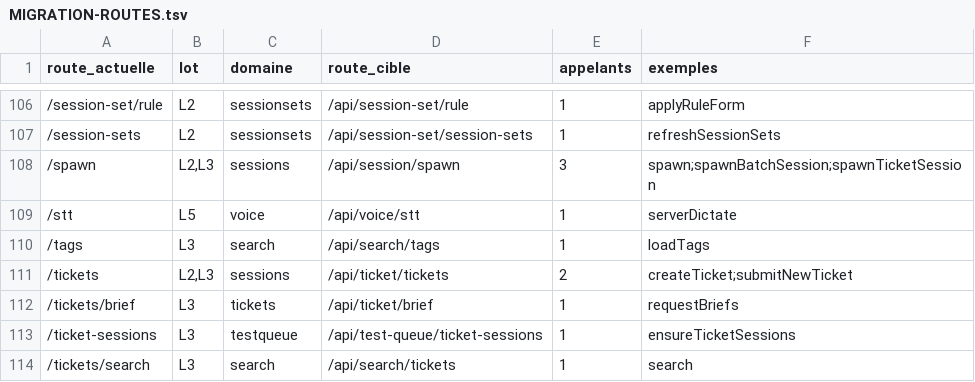
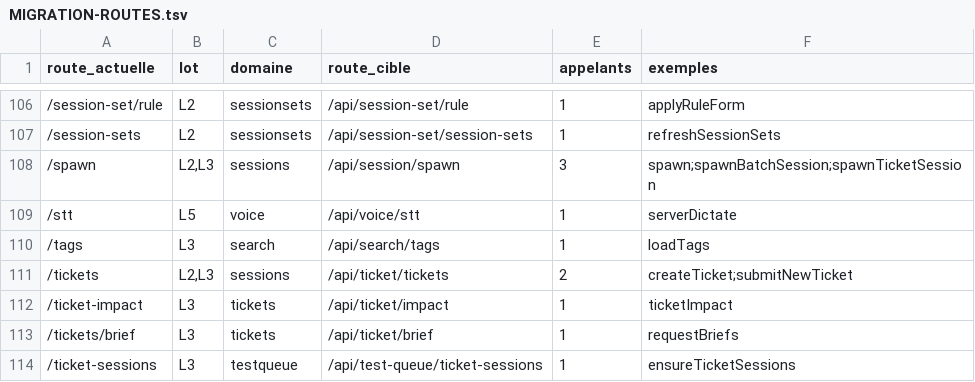
Before and after one commit to iprospective/karl-ai-project-manager, a TSV file: deploy/karl-agent/cockpit/MIGRATION-ROUTES.tsv, drawn as a sheet; only a part is shown, gaps mark what is left out; the shorter side is filled out with more unchanged rows; the diff names each change by its address in the sheet, - before the commit and + after, or states it on an @@ line.

```diff
--- a/deploy/karl-agent/cockpit/MIGRATION-ROUTES.tsv
+++ b/deploy/karl-agent/cockpit/MIGRATION-ROUTES.tsv
+row 112: /ticket-impact | L3 | tickets | /api/ticket/impact | 1 | ticketImpact
```
Also changed, not shown: 11 other files.
